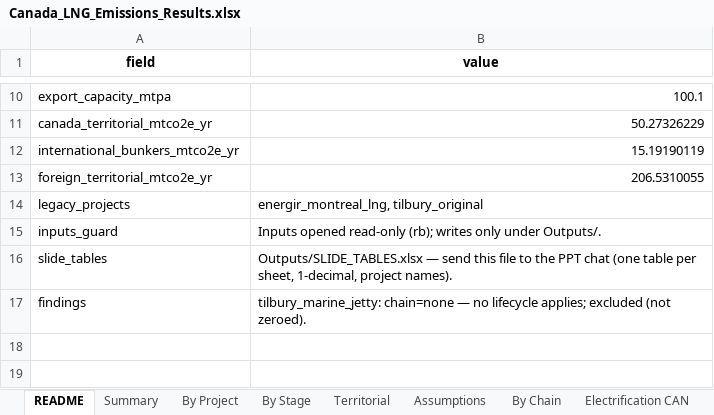
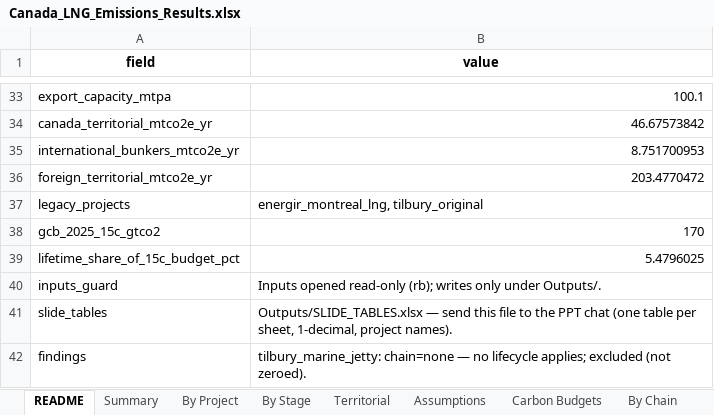
Before and after one commit to FStretch/canada_lng_expansion, an Excel workbook: Outputs/Canada_LNG_Emissions_Results.xlsx, sheet README, drawn as a sheet; only a part is shown, gaps mark what is left out; values as stored, in another font and other column widths than the file's, no borders; addresses are those after the commit; the diff covers the shown part only; the diff names each change by its address in the sheet, - before the commit and + after, or states it on an @@ line.

```diff
--- a/Outputs/Canada_LNG_Emissions_Results.xlsx (sheet README)
+++ b/Outputs/Canada_LNG_Emissions_Results.xlsx (sheet README)
+sheet tab: Carbon Budgets
-B34 (value): 50.27326229
+B34 (value): 46.67573842
-B35 (value): 15.19190119
+B35 (value): 8.751700953
-B36 (value): 206.5310055
+B36 (value): 203.4770472
+row 38: gcb_2025_15c_gtco2 | 170
+row 39: lifetime_share_of_15c_budget_pct | 5.4796025
```
Also changed, not shown: 23 added rows and 3 edited cells elsewhere in this sheet, sheet By Chain, sheet By Project, sheet Summary, sheet Assumptions, sheet Electrification CAN, sheet Territorial, 1 more sheet, other sheet tabs, Inputs/Canada_LNG_Data_Inputs.xlsx, 45 other files.
